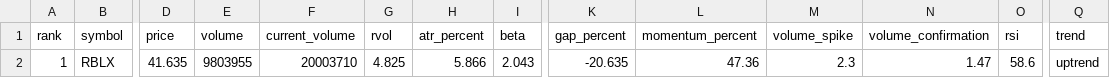
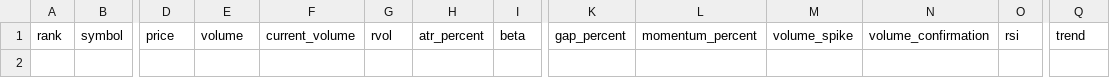
Before and after one commit to kJithender/market-scanner, a CSV file: reports/market-scan.csv, drawn as a sheet; only a part is shown, gaps mark what is left out; rows hold the shown columns only; the diff names each change by its address in the sheet, - before the commit and + after, or states it on an @@ line.

```diff
--- a/reports/market-scan.csv
+++ b/reports/market-scan.csv
-row 2: 1 | RBLX | 41.635 | 9803955 | 20003710 | 4.825 | 5.866 | 2.043 | -20.635 | 47.36 | 2.3 | 1.47 | 58.6 | uptrend
```
Also changed, not shown: 3 other files.
